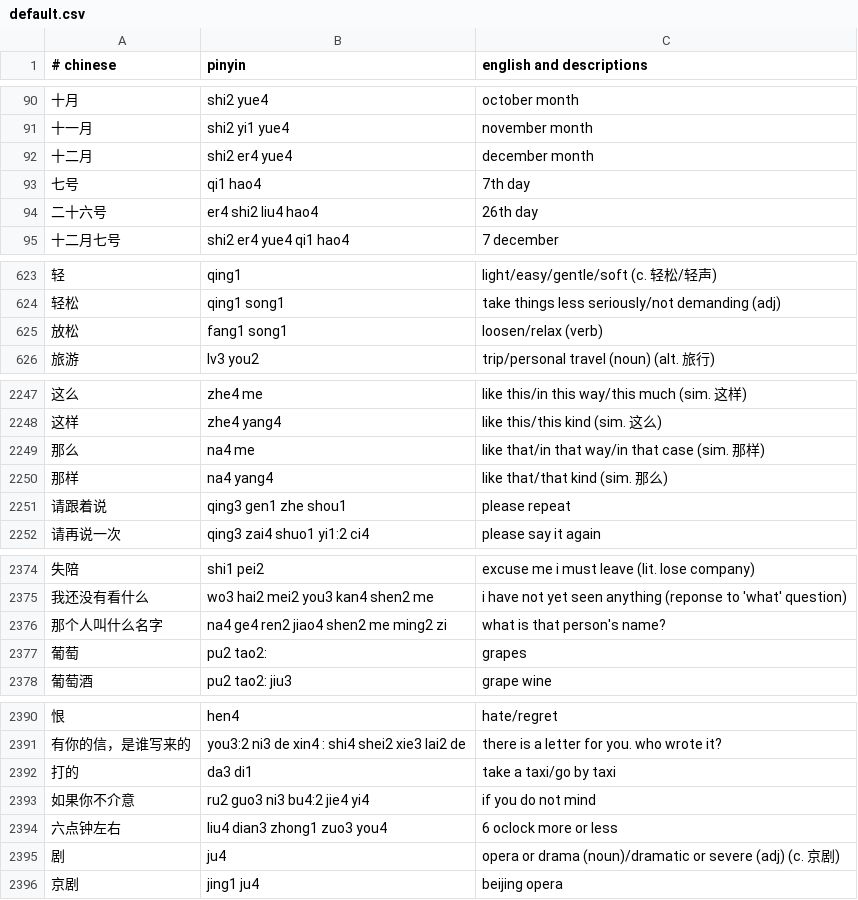
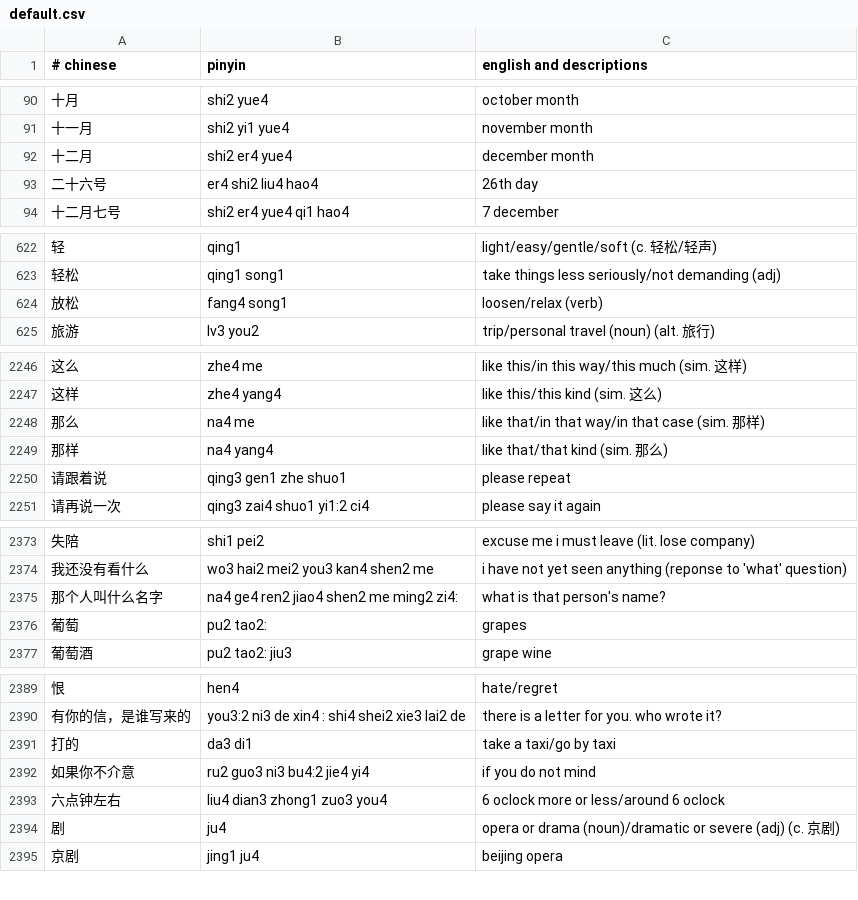
Before and after one commit to nickrusso42518/zhong, a CSV file: inputs/default.csv, drawn as a sheet; only a part is shown, gaps mark what is left out.

Commit message:
words [ci skip]

```diff
--- a/inputs/default.csv
+++ b/inputs/default.csv
@@ -92,3 +92,2 @@
 十二月,shi2 er4 yue4,december month
-七号,qi1 hao4,7th day
 二十六号,er4 shi2 liu4 hao4,26th day
@@ -624,3 +623,3 @@
 轻松,qing1 song1,take things less seriously/not demanding (adj)
-放松,fang1 song1,loosen/relax (verb)
+放松,fang4 song1,loosen/relax (verb)
 旅游,lv3 you2,trip/personal travel (noun) (alt. 旅行)
@@ -2250,3 +2249,3 @@
 那样,na4 yang4,like that/that kind (sim. 那么)
-请跟着说,qing3 gen1 zhe shou1,please repeat
+请跟着说,qing3 gen1 zhe shuo1,please repeat
 请再说一次,qing3 zai4 shuo1 yi1:2 ci4,please say it again
@@ -2375,3 +2374,3 @@
 我还没有看什么,wo3 hai2 mei2 you3 kan4 shen2 me,i have not yet seen anything (reponse to 'what' question)
-那个人叫什么名字,na4 ge4 ren2 jiao4 shen2 me ming2 zi,what is that person's name?
+那个人叫什么名字,na4 ge4 ren2 jiao4 shen2 me ming2 zi4:,what is that person's name?
 葡萄,pu2 tao2:,grapes
@@ -2393,3 +2392,3 @@
 如果你不介意,ru2 guo3 ni3 bu4:2 jie4 yi4,if you do not mind
-六点钟左右,liu4 dian3 zhong1 zuo3 you4,6 oclock more or less
+六点钟左右,liu4 dian3 zhong1 zuo3 you4,6 oclock more or less/around 6 oclock
 剧,ju4,opera or drama (noun)/dramatic or severe (adj) (c. 京剧)
```
